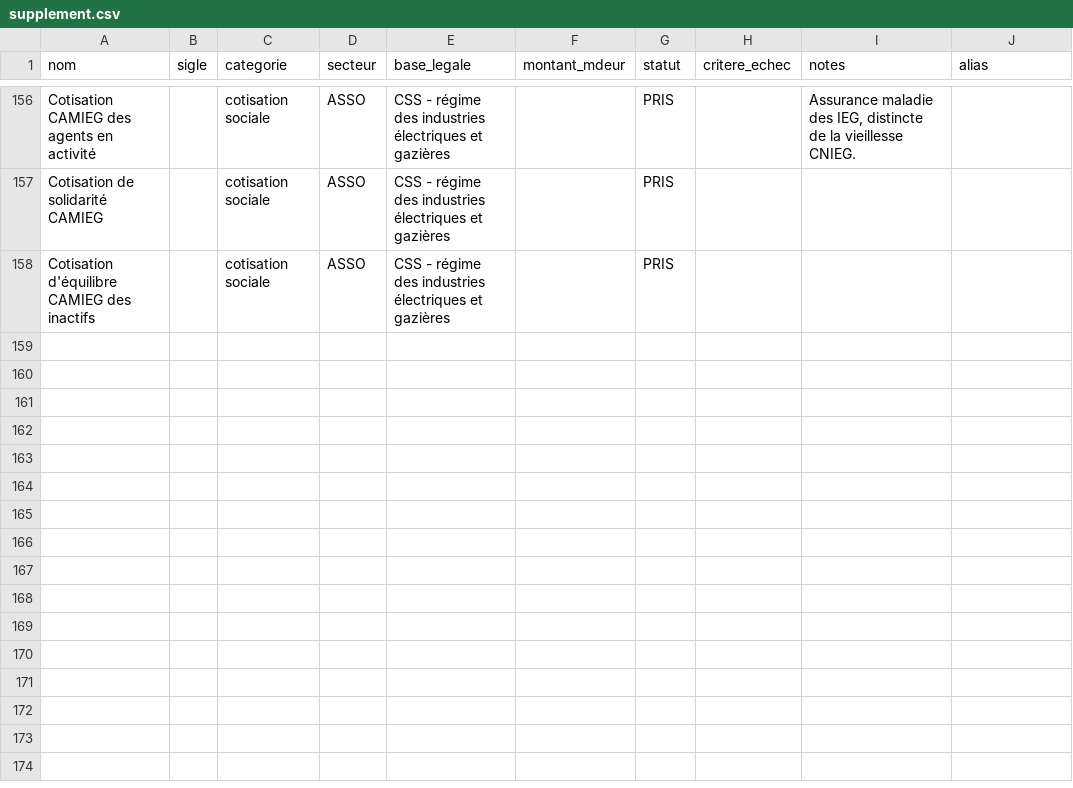
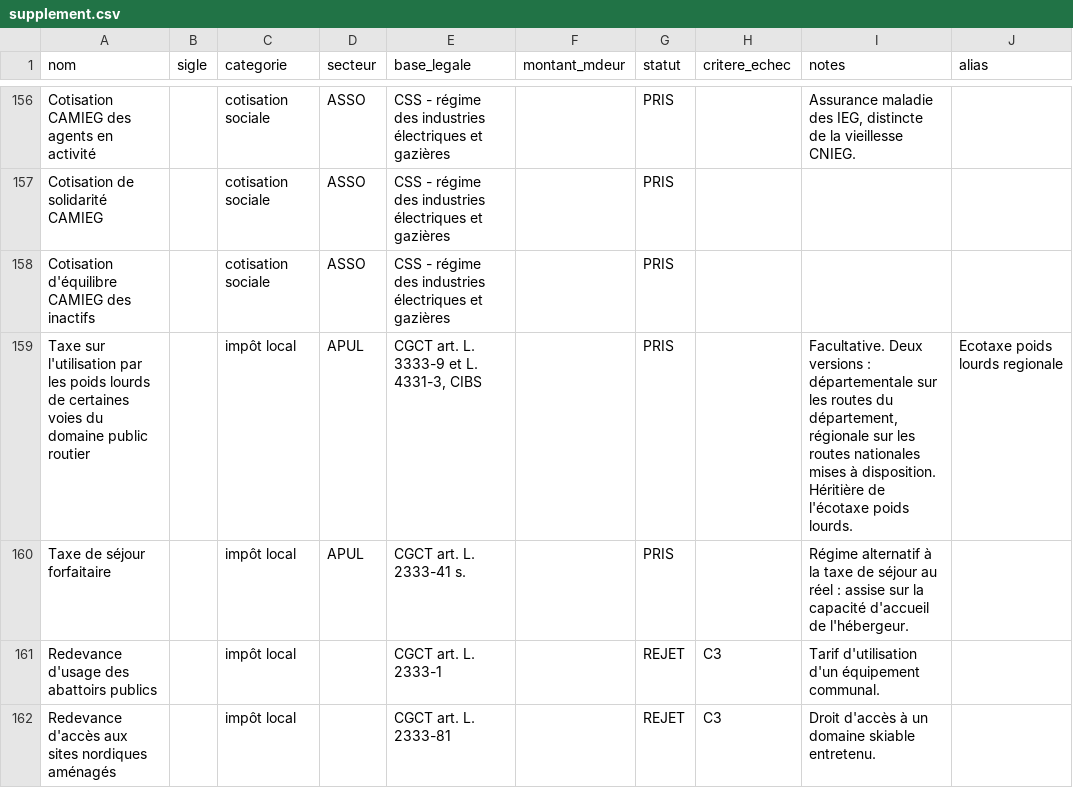
Before and after one commit to wald52/pr-l-vements-obligatoires, a CSV file: pipeline/seed/supplement.csv, drawn as a sheet; only a part is shown, gaps mark what is left out.

```diff
--- a/pipeline/seed/supplement.csv
+++ b/pipeline/seed/supplement.csv
@@ -158 +158,5 @@ Cotisation de solidarité CAMIEG;;cotisation sociale;ASSO;CSS - régime des indu
 Cotisation d'équilibre CAMIEG des inactifs;;cotisation sociale;ASSO;CSS - régime des industries électriques et gazières;;PRIS;;;
+Taxe sur l'utilisation par les poids lourds de certaines voies du domaine public routier;;impôt local;APUL;CGCT art. L. 3333-9 et L. 4331-3, CIBS;;PRIS;;Facultative. Deux versions : départementale sur les routes du département, régionale sur les routes nationales mises à disposition. Héritière de l'écotaxe poids lourds.;Ecotaxe poids lourds regionale
+Taxe de séjour forfaitaire;;impôt local;APUL;CGCT art. L. 2333-41 s.;;PRIS;;Régime alternatif à la taxe de séjour au réel : assise sur la capacité d'accueil de l'hébergeur.;
+Redevance d'usage des abattoirs publics;;impôt local;;CGCT art. L. 2333-1;;REJET;C3;Tarif d'utilisation d'un équipement communal.;
+Redevance d'accès aux sites nordiques aménagés;;impôt local;;CGCT art. L. 2333-81;;REJET;C3;Droit d'accès à un domaine skiable entretenu.;
```
Also changed, not shown: data/prelevements_obligatoires.csv, 6 other files.
